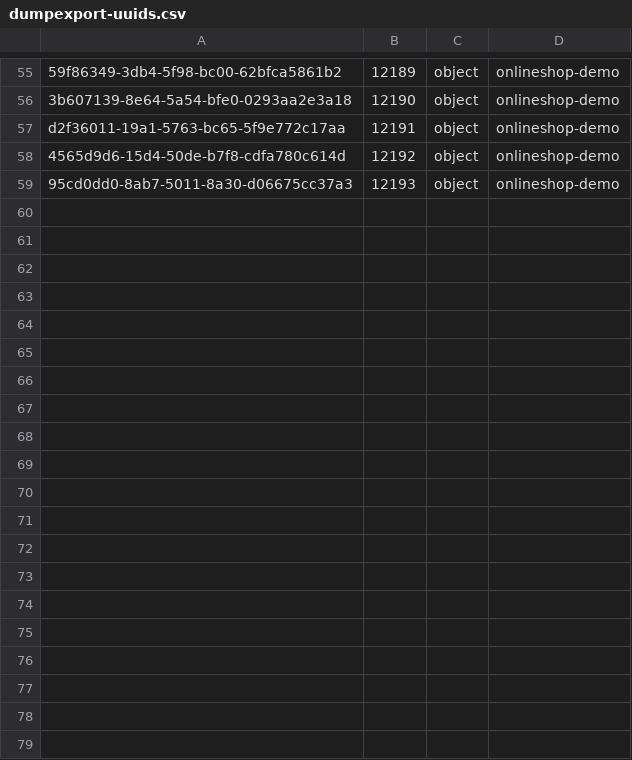
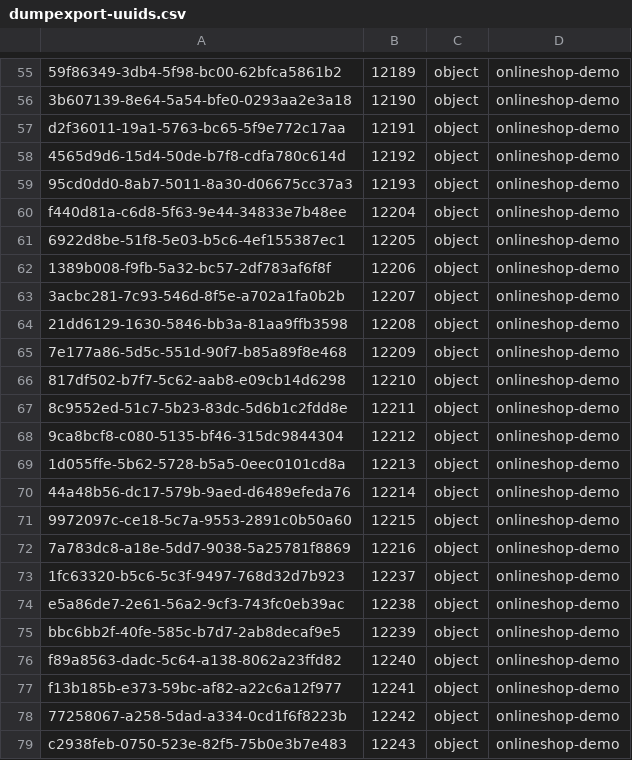
Before and after one commit to pimcore/demo-ecommerce, a CSV file: dump/data/dumpexport-uuids.csv, drawn as a sheet; only a part is shown, gaps mark what is left out.

```diff
--- a/dump/data/dumpexport-uuids.csv
+++ b/dump/data/dumpexport-uuids.csv
@@ -59 +59,21 @@ d2f36011-19a1-5763-bc65-5f9e772c17aa	12191	object	onlineshop-demo
 95cd0dd0-8ab7-5011-8a30-d06675cc37a3	12193	object	onlineshop-demo
+f440d81a-c6d8-5f63-9e44-34833e7b48ee	12204	object	onlineshop-demo
+6922d8be-51f8-5e03-b5c6-4ef155387ec1	12205	object	onlineshop-demo
+1389b008-f9fb-5a32-bc57-2df783af6f8f	12206	object	onlineshop-demo
+3acbc281-7c93-546d-8f5e-a702a1fa0b2b	12207	object	onlineshop-demo
+21dd6129-1630-5846-bb3a-81aa9ffb3598	12208	object	onlineshop-demo
+7e177a86-5d5c-551d-90f7-b85a89f8e468	12209	object	onlineshop-demo
+817df502-b7f7-5c62-aab8-e09cb14d6298	12210	object	onlineshop-demo
+8c9552ed-51c7-5b23-83dc-5d6b1c2fdd8e	12211	object	onlineshop-demo
+9ca8bcf8-c080-5135-bf46-315dc9844304	12212	object	onlineshop-demo
+1d055ffe-5b62-5728-b5a5-0eec0101cd8a	12213	object	onlineshop-demo
+44a48b56-dc17-579b-9aed-d6489efeda76	12214	object	onlineshop-demo
+9972097c-ce18-5c7a-9553-2891c0b50a60	12215	object	onlineshop-demo
+7a783dc8-a18e-5dd7-9038-5a25781f8869	12216	object	onlineshop-demo
+1fc63320-b5c6-5c3f-9497-768d32d7b923	12237	object	onlineshop-demo
+e5a86de7-2e61-56a2-9cf3-743fc0eb39ac	12238	object	onlineshop-demo
+bbc6bb2f-40fe-585c-b7d7-2ab8decaf9e5	12239	object	onlineshop-demo
+f89a8563-dadc-5c64-a138-8062a23ffd82	12240	object	onlineshop-demo
+f13b185b-e373-59bc-af82-a22c6a12f977	12241	object	onlineshop-demo
+77258067-a258-5dad-a334-0cd1f6f8223b	12242	object	onlineshop-demo
+c2938feb-0750-523e-82f5-75b0e3b7e483	12243	object	onlineshop-demo
```
Also changed, not shown: dump/data/dumpexport-object_query_9.csv, dump/data/dumpexport-object_store_8.csv, 28 other files.
